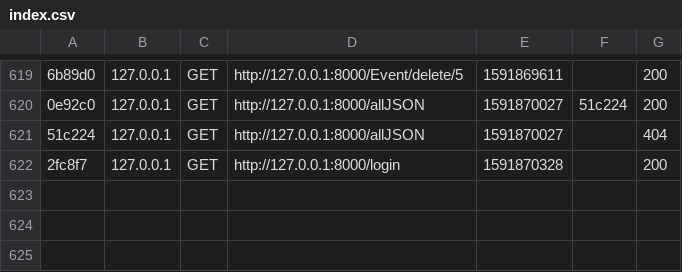
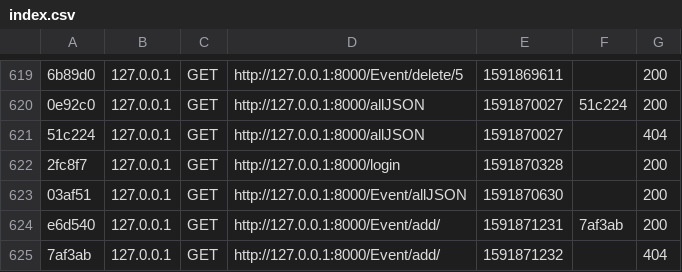
Before and after one commit to sondes2/bicycle, a CSV file: var/cache/dev/profiler/index.csv, drawn as a sheet; only a part is shown, gaps mark what is left out; the diff names each change by its address in the sheet, - before the commit and + after, or states it on an @@ line.

```diff
--- a/var/cache/dev/profiler/index.csv
+++ b/var/cache/dev/profiler/index.csv
+row 623: 03af51 | 127.0.0.1 | GET | http://127.0.0.1:8000/Event/allJSON | 1591870630 |  | 200
+row 624: e6d540 | 127.0.0.1 | GET | http://127.0.0.1:8000/Event/add/ | 1591871231 | 7af3ab | 200
+row 625: 7af3ab | 127.0.0.1 | GET | http://127.0.0.1:8000/Event/add/ | 1591871232 |  | 404
```
Also changed, not shown: 7 other files.
